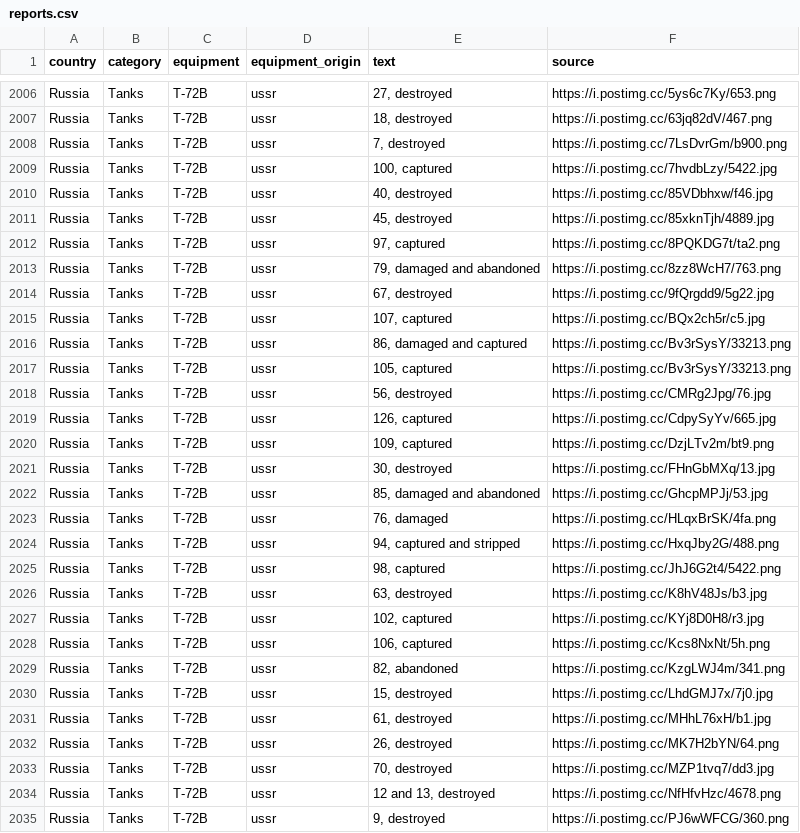
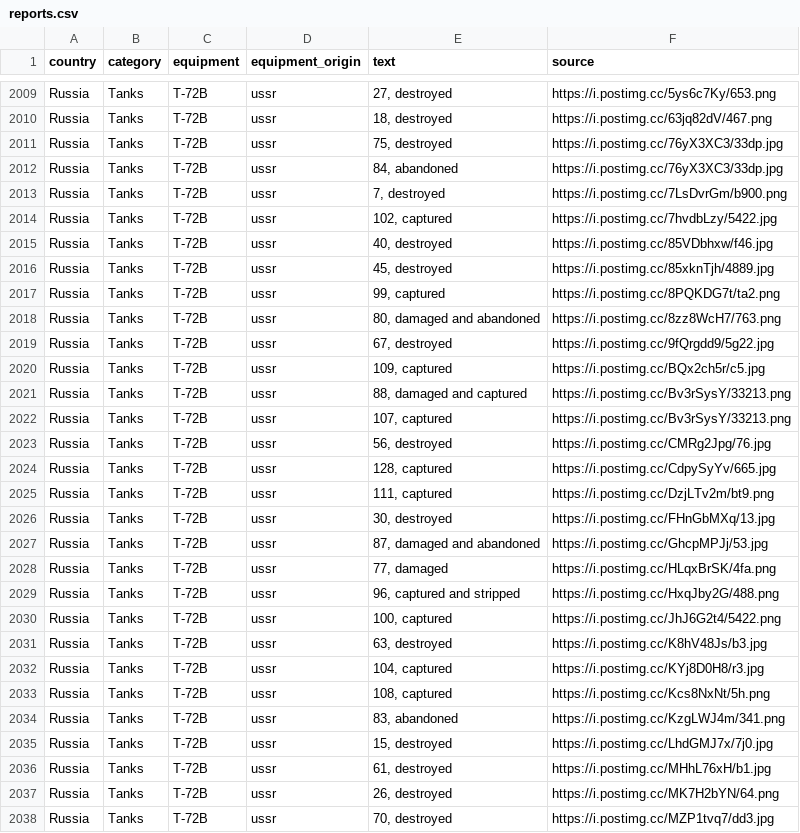
Before and after one commit to mauforonda/ukraine, a CSV file: reports.csv, drawn as a sheet; only a part is shown, gaps mark what is left out; the shorter side is filled out with more unchanged rows; the diff covers the shown part only.

```diff
--- a/reports.csv
+++ b/reports.csv
@@ -2007,24 +2010,26 @@ Russia,Tanks ,T-72B,ussr,"27, destroyed",https://i.postimg.cc/5ys6c7Ky/653.png
 Russia,Tanks ,T-72B,ussr,"18, destroyed",https://i.postimg.cc/63jq82dV/467.png
+Russia,Tanks ,T-72B,ussr,"75, destroyed",https://i.postimg.cc/76yX3XC3/33dp.jpg
+Russia,Tanks ,T-72B,ussr,"84, abandoned",https://i.postimg.cc/76yX3XC3/33dp.jpg
 Russia,Tanks ,T-72B,ussr,"7, destroyed",https://i.postimg.cc/7LsDvrGm/b900.png
-Russia,Tanks ,T-72B,ussr,"100, captured",https://i.postimg.cc/7hvdbLzy/5422.jpg
+Russia,Tanks ,T-72B,ussr,"102, captured",https://i.postimg.cc/7hvdbLzy/5422.jpg
 Russia,Tanks ,T-72B,ussr,"40, destroyed",https://i.postimg.cc/85VDbhxw/f46.jpg
 Russia,Tanks ,T-72B,ussr,"45, destroyed",https://i.postimg.cc/85xknTjh/4889.jpg
-Russia,Tanks ,T-72B,ussr,"97, captured",https://i.postimg.cc/8PQKDG7t/ta2.png
-Russia,Tanks ,T-72B,ussr,"79, damaged and abandoned",https://i.postimg.cc/8zz8WcH7/763.png
+Russia,Tanks ,T-72B,ussr,"99, captured",https://i.postimg.cc/8PQKDG7t/ta2.png
+Russia,Tanks ,T-72B,ussr,"80, damaged and abandoned",https://i.postimg.cc/8zz8WcH7/763.png
 Russia,Tanks ,T-72B,ussr,"67, destroyed",https://i.postimg.cc/9fQrgdd9/5g22.jpg
-Russia,Tanks ,T-72B,ussr,"107, captured",https://i.postimg.cc/BQx2ch5r/c5.jpg
-Russia,Tanks ,T-72B,ussr,"86, damaged and captured",https://i.postimg.cc/Bv3rSysY/33213.png
-Russia,Tanks ,T-72B,ussr,"105, captured",https://i.postimg.cc/Bv3rSysY/33213.png
+Russia,Tanks ,T-72B,ussr,"109, captured",https://i.postimg.cc/BQx2ch5r/c5.jpg
+Russia,Tanks ,T-72B,ussr,"88, damaged and captured",https://i.postimg.cc/Bv3rSysY/33213.png
+Russia,Tanks ,T-72B,ussr,"107, captured",https://i.postimg.cc/Bv3rSysY/33213.png
 Russia,Tanks ,T-72B,ussr,"56, destroyed",https://i.postimg.cc/CMRg2Jpg/76.jpg
-Russia,Tanks ,T-72B,ussr,"126, captured",https://i.postimg.cc/CdpySyYv/665.jpg
-Russia,Tanks ,T-72B,ussr,"109, captured",https://i.postimg.cc/DzjLTv2m/bt9.png
+Russia,Tanks ,T-72B,ussr,"128, captured",https://i.postimg.cc/CdpySyYv/665.jpg
+Russia,Tanks ,T-72B,ussr,"111, captured",https://i.postimg.cc/DzjLTv2m/bt9.png
 Russia,Tanks ,T-72B,ussr,"30, destroyed",https://i.postimg.cc/FHnGbMXq/13.jpg
-Russia,Tanks ,T-72B,ussr,"85, damaged and abandoned",https://i.postimg.cc/GhcpMPJj/53.jpg
-Russia,Tanks ,T-72B,ussr,"76, damaged",https://i.postimg.cc/HLqxBrSK/4fa.png
-Russia,Tanks ,T-72B,ussr,"94, captured and stripped",https://i.postimg.cc/HxqJby2G/488.png
-Russia,Tanks ,T-72B,ussr,"98, captured",https://i.postimg.cc/JhJ6G2t4/5422.png
+Russia,Tanks ,T-72B,ussr,"87, damaged and abandoned",https://i.postimg.cc/GhcpMPJj/53.jpg
+Russia,Tanks ,T-72B,ussr,"77, damaged",https://i.postimg.cc/HLqxBrSK/4fa.png
+Russia,Tanks ,T-72B,ussr,"96, captured and stripped",https://i.postimg.cc/HxqJby2G/488.png
+Russia,Tanks ,T-72B,ussr,"100, captured",https://i.postimg.cc/JhJ6G2t4/5422.png
 Russia,Tanks ,T-72B,ussr,"63, destroyed",https://i.postimg.cc/K8hV48Js/b3.jpg
-Russia,Tanks ,T-72B,ussr,"102, captured",https://i.postimg.cc/KYj8D0H8/r3.jpg
-Russia,Tanks ,T-72B,ussr,"106, captured",https://i.postimg.cc/Kcs8NxNt/5h.png
-Russia,Tanks ,T-72B,ussr,"82, abandoned",https://i.postimg.cc/KzgLWJ4m/341.png
+Russia,Tanks ,T-72B,ussr,"104, captured",https://i.postimg.cc/KYj8D0H8/r3.jpg
+Russia,Tanks ,T-72B,ussr,"108, captured",https://i.postimg.cc/Kcs8NxNt/5h.png
+Russia,Tanks ,T-72B,ussr,"83, abandoned",https://i.postimg.cc/KzgLWJ4m/341.png
 Russia,Tanks ,T-72B,ussr,"15, destroyed",https://i.postimg.cc/LhdGMJ7x/7j0.jpg
```
Also changed, not shown: 4 added rows and 86 edited cells elsewhere in this file, log.csv, summary.csv.
